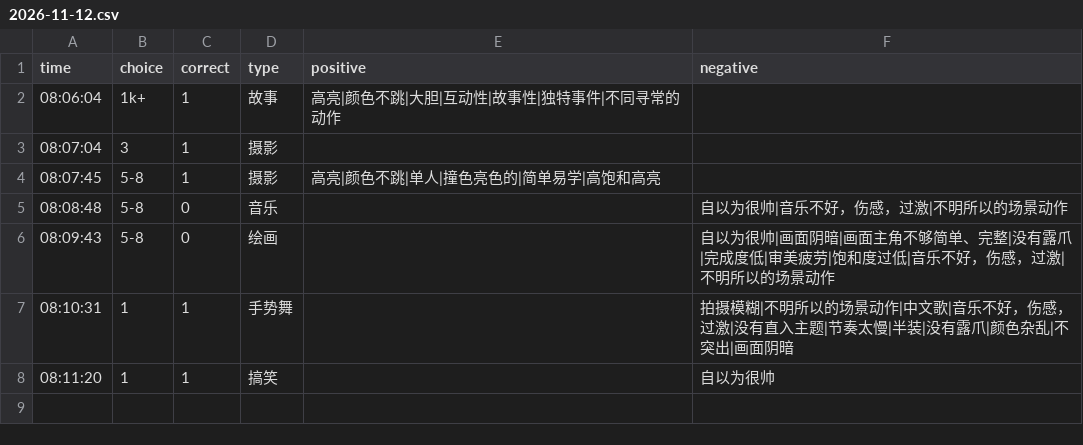
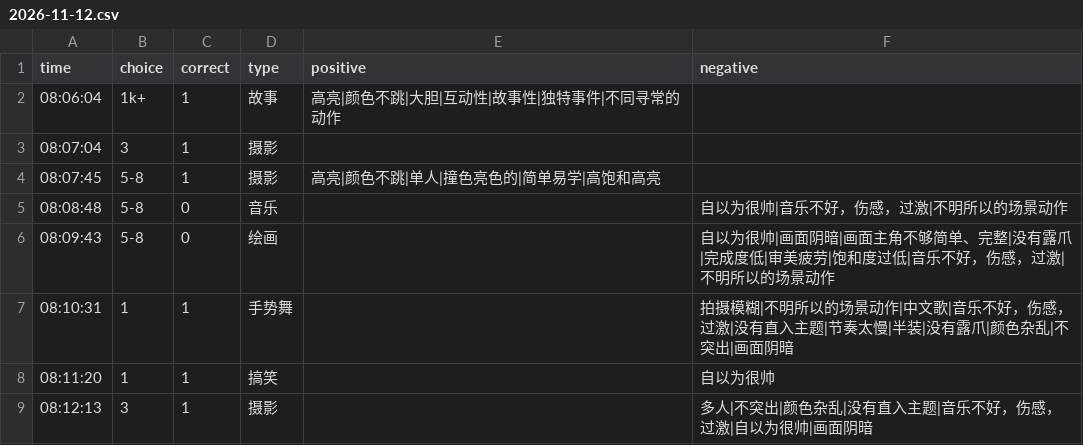
Before and after one commit to heyan9/qidi-data, a CSV file: logs/2026-11-12.csv, drawn as a sheet.

Commit message:
sync logs/2026-11-12.csv

```diff
--- a/logs/2026-11-12.csv
+++ b/logs/2026-11-12.csv
@@ -8 +8,2 @@ time,choice,correct,type,positive,negative
 08:11:20,1,1,搞笑,,自以为很帅
+08:12:13,3,1,摄影,,多人|不突出|颜色杂乱|没有直入主题|音乐不好，伤感，过激|自以为很帅|画面阴暗
```
